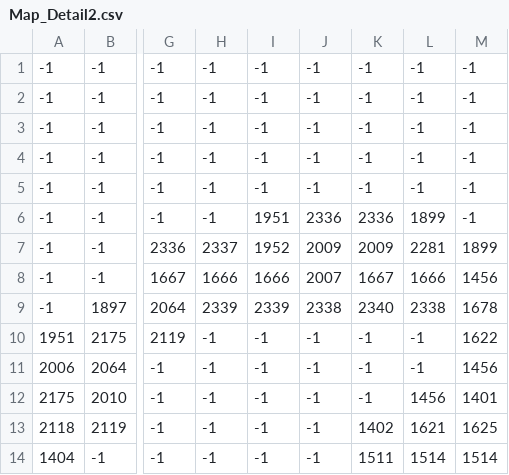
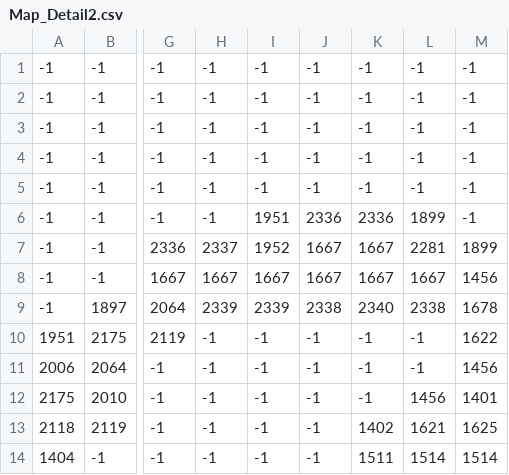
Before and after one commit to Theo-Mestre/Sapphire, a CSV file: Assets/TileSheet/Map_Detail2.csv, drawn as a sheet; only a part is shown, gaps mark what is left out; the diff names each change by its address in the sheet, - before the commit and + after, or states it on an @@ line.

```diff
--- a/Assets/TileSheet/Map_Detail2.csv
+++ b/Assets/TileSheet/Map_Detail2.csv
-J7: 2009
+J7: 1667
-K7: 2009
+K7: 1667
-H8: 1666
+H8: 1667
-I8: 1666
+I8: 1667
-J8: 2007
+J8: 1667
-L8: 1666
+L8: 1667
```
Also changed, not shown: 8 other files.
